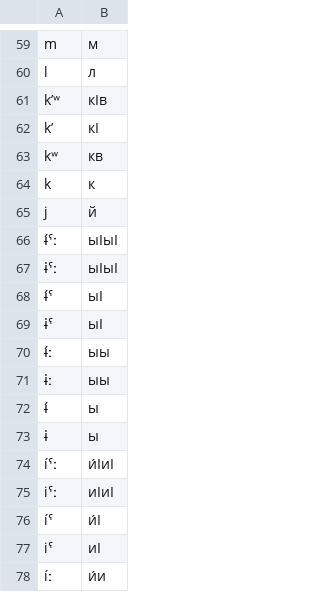
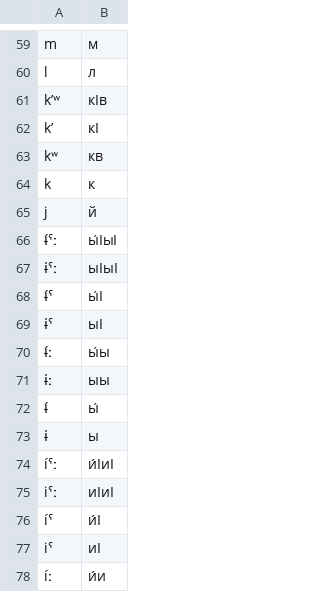
Before and after one commit to zhaaabka/kina_rutul, a CSV file: transliterator/lat_cyr.csv, drawn as a sheet; only a part is shown, gaps mark what is left out.

Commit message:
Update lat_cyr.csv

```diff
--- a/transliterator/lat_cyr.csv
+++ b/transliterator/lat_cyr.csv
@@ -65,9 +65,9 @@ k,к
 j,й
-ɨ́ˤː,ыӀыӀ
+ɨ́ˤː,ы́ӀыӀ
 ɨˤː,ыӀыӀ
-ɨ́ˤ,ыӀ
+ɨ́ˤ,ы́Ӏ
 ɨˤ,ыӀ
-ɨ́ː,ыы
+ɨ́ː,ы́ы
 ɨː,ыы
-ɨ́,ы
+ɨ́,ы́
 ɨ,ы
```
